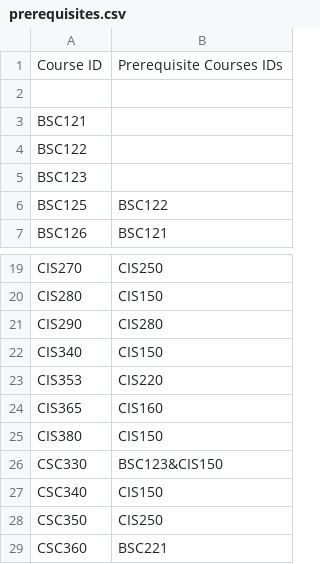
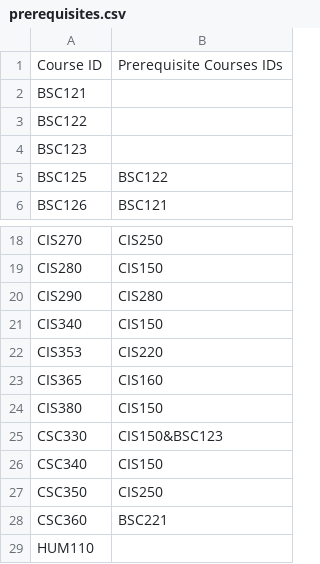
Before and after one commit to Youssef-Hamada10/Course-Registration-System, a CSV file: Course-Registration-System/prerequisites.csv, drawn as a sheet; only a part is shown, gaps mark what is left out; the shorter side is filled out with more unchanged rows; removed rows and columns are numbered as before the commit, all else as after; the diff names each change by its address in the sheet, - before the commit and + after, or states it on an @@ line.

```diff
--- a/Course-Registration-System/prerequisites.csv
+++ b/Course-Registration-System/prerequisites.csv
-row 2: (empty)
-B25: BSC123&CIS150
+B25: CIS150&BSC123
```
Also changed, not shown: Course-Registration-System/courses.csv, Course-Registration-System/instructors.csv, 4 other files.
